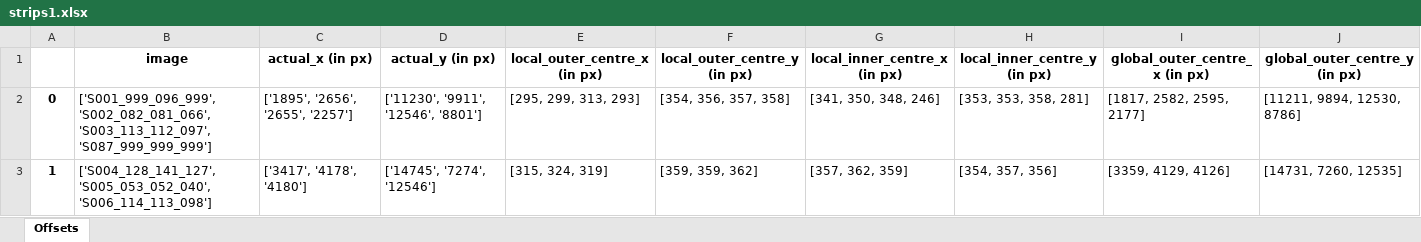
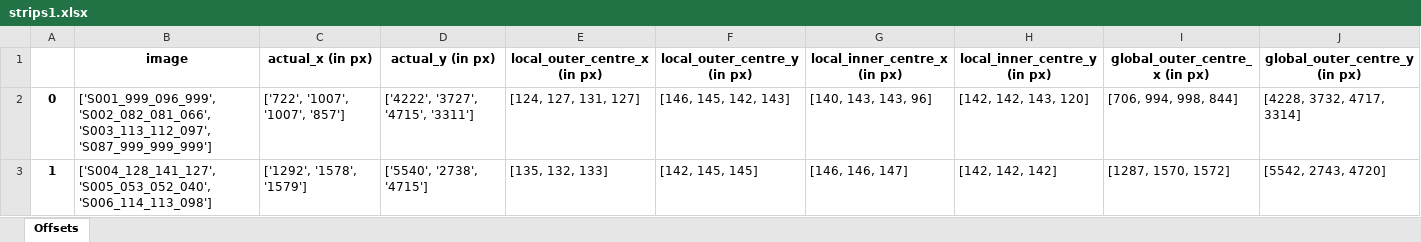
Before and after one commit to VESIT-CMPN-Projects/2023-24-TE46, an Excel workbook: outs/strips1.xlsx, sheet Offsets, drawn as a sheet; only a part is shown; values as stored, in another font and other column widths than the file's, no borders; the diff covers the shown part only; the diff names each change by its address in the sheet, - before the commit and + after, or states it on an @@ line.

```diff
--- a/outs/strips1.xlsx (sheet Offsets)
+++ b/outs/strips1.xlsx (sheet Offsets)
-C2 (actual_x (in px)): ['1895', '2656', '2655', '2257']
+C2 (actual_x (in px)): ['722', '1007', '1007', '857']
-D2 (actual_y (in px)): ['11230', '9911', '12546', '8801']
+D2 (actual_y (in px)): ['4222', '3727', '4715', '3311']
-E2 (local_outer_centre_x (in px)): [295, 299, 313, 293]
+E2 (local_outer_centre_x (in px)): [124, 127, 131, 127]
-F2 (local_outer_centre_y (in px)): [354, 356, 357, 358]
+F2 (local_outer_centre_y (in px)): [146, 145, 142, 143]
-G2 (local_inner_centre_x (in px)): [341, 350, 348, 246]
+G2 (local_inner_centre_x (in px)): [140, 143, 143, 96]
-H2 (local_inner_centre_y (in px)): [353, 353, 358, 281]
+H2 (local_inner_centre_y (in px)): [142, 142, 143, 120]
-I2 (global_outer_centre_x (in px)): [1817, 2582, 2595, 2177]
+I2 (global_outer_centre_x (in px)): [706, 994, 998, 844]
-J2 (global_outer_centre_y (in px)): [11211, 9894, 12530, 8786]
+J2 (global_outer_centre_y (in px)): [4228, 3732, 4717, 3314]
-C3 (actual_x (in px)): ['3417', '4178', '4180']
+C3 (actual_x (in px)): ['1292', '1578', '1579']
-D3 (actual_y (in px)): ['14745', '7274', '12546']
+D3 (actual_y (in px)): ['5540', '2738', '4715']
-E3 (local_outer_centre_x (in px)): [315, 324, 319]
+E3 (local_outer_centre_x (in px)): [135, 132, 133]
-F3 (local_outer_centre_y (in px)): [359, 359, 362]
+F3 (local_outer_centre_y (in px)): [142, 145, 145]
-G3 (local_inner_centre_x (in px)): [357, 362, 359]
+G3 (local_inner_centre_x (in px)): [146, 146, 147]
-H3 (local_inner_centre_y (in px)): [354, 357, 356]
+H3 (local_inner_centre_y (in px)): [142, 142, 142]
-I3 (global_outer_centre_x (in px)): [3359, 4129, 4126]
+I3 (global_outer_centre_x (in px)): [1287, 1570, 1572]
-J3 (global_outer_centre_y (in px)): [14731, 7260, 12535]
+J3 (global_outer_centre_y (in px)): [5542, 2743, 4720]
```
Also changed, not shown: 10 added rows, 11 removed rows and 38 edited cells elsewhere in this sheet, outs/strips.xlsx, 10 other files.
